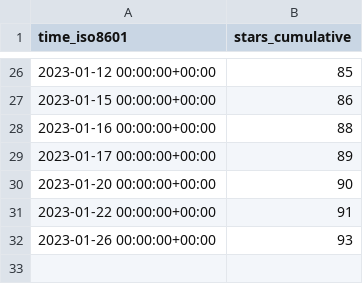
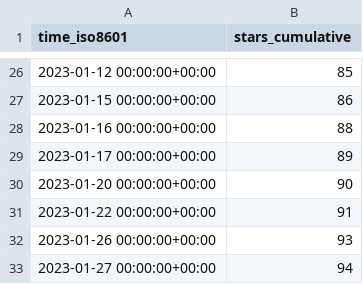
Before and after one commit to mrmacright/Megacity-Sample, a CSV file: Unity-Technologies/Megacity-Sample/ghrs-data/stargazers.csv, drawn as a sheet; only a part is shown, gaps mark what is left out.

```diff
--- a/Unity-Technologies/Megacity-Sample/ghrs-data/stargazers.csv
+++ b/Unity-Technologies/Megacity-Sample/ghrs-data/stargazers.csv
@@ -32 +32,2 @@ time_iso8601,stars_cumulative
 2023-01-26 00:00:00+00:00,93
+2023-01-27 00:00:00+00:00,94
```
